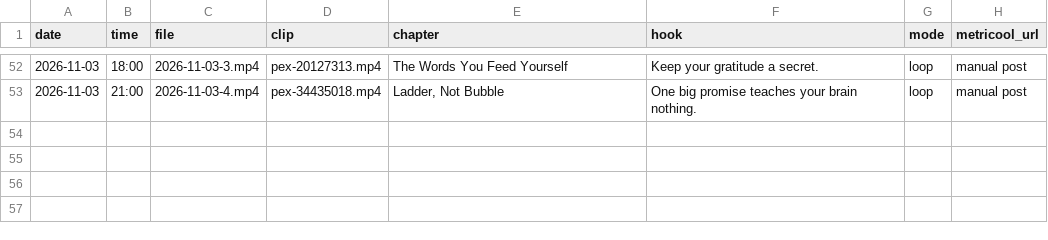
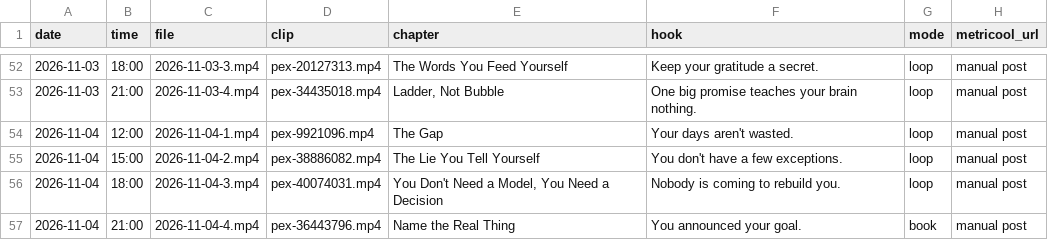
Before and after one commit to adriaanisufi-ops/ladder-content, a CSV file: log.csv, drawn as a sheet; only a part is shown, gaps mark what is left out.

```diff
--- a/log.csv
+++ b/log.csv
@@ -53 +53,5 @@ date,time,file,clip,chapter,hook,mode,metricool_url
 2026-11-03,21:00,2026-11-03-4.mp4,pex-34435018.mp4,"Ladder, Not Bubble",One big promise teaches your brain nothing.,loop,manual post
+2026-11-04,12:00,2026-11-04-1.mp4,pex-9921096.mp4,The Gap,Your days aren't wasted.,loop,manual post
+2026-11-04,15:00,2026-11-04-2.mp4,pex-38886082.mp4,The Lie You Tell Yourself,You don't have a few exceptions.,loop,manual post
+2026-11-04,18:00,2026-11-04-3.mp4,pex-40074031.mp4,"You Don't Need a Model, You Need a Decision",Nobody is coming to rebuild you.,loop,manual post
+2026-11-04,21:00,2026-11-04-4.mp4,pex-36443796.mp4,Name the Real Thing,You announced your goal.,book,manual post
```
Also changed, not shown: 1 other file.
